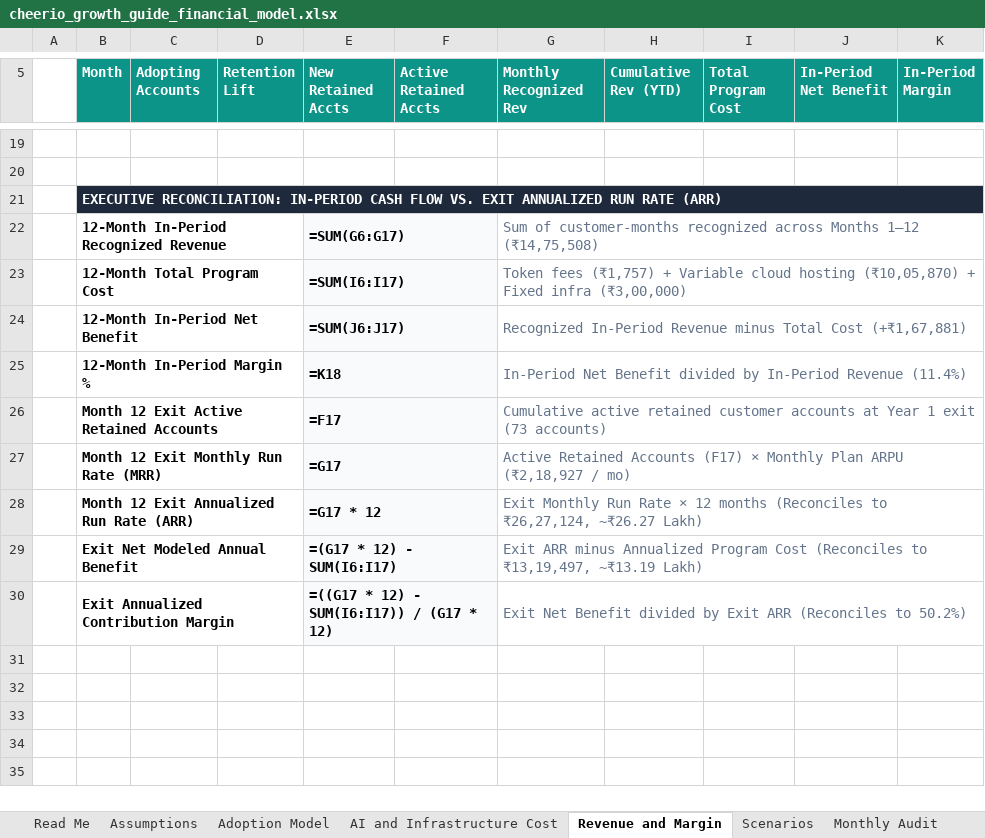
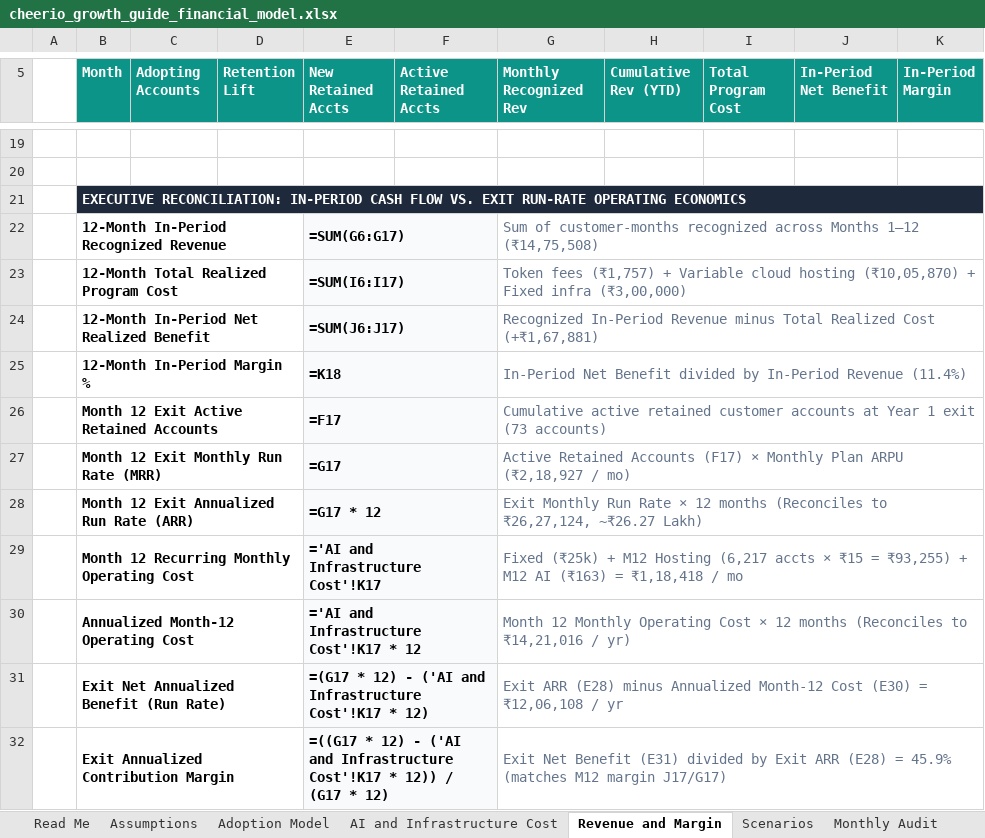
Before and after one commit to SamarthKapdi/growth-guide-saas, an Excel workbook: submission/cheerio_growth_guide_financial_model.xlsx, sheet Revenue and Margin, drawn as a sheet; only a part is shown, gaps mark what is left out; values as stored, in another font and other column widths than the file's, no borders; formulas without a stored value are shown as written; removed rows and columns are numbered as before the commit, all else as after; the diff names each change by its address in the sheet, - before the commit and + after, or states it on an @@ line.

Commit message:
feat(finance): reconcile Year-1 in-period cash flows and Month-12 annualized operating cost exit run rate across XLSX, DOCX, MD, and README

```diff
--- a/submission/cheerio_growth_guide_financial_model.xlsx (sheet Revenue and Margin)
+++ b/submission/cheerio_growth_guide_financial_model.xlsx (sheet Revenue and Margin)
-B21 (Month): …VS. EXIT ANNUALIZED RUN RATE (ARR)
+B21 (Month): …VS. EXIT RUN-RATE OPERATING ECONOMICS
-B23 (Month): 12-Month Total Program Cost
+B23 (Month): 12-Month Total Realized Program Cost
-B24 (Month): 12-Month In-Period Net Benefit
+B24 (Month): 12-Month In-Period Net Realized Benefit
-G24 (Monthly Recognized Rev): …minus Total Cost (+₹1,67,881)
+G24 (Monthly Recognized Rev): …minus Total Realized Cost (+₹1,67,881)
-row 29:  | Exit Net Modeled Annual Benefit |  |  | =(G17 * 12) - SUM(I6:I17) |  | Exit ARR minus Annualized Program Cost (Reconciles to ₹13,19,497, ~₹13.19 Lakh)
+row 29:  | Month 12 Recurring Monthly Operating Cost |  |  | ='AI and Infrastructure Cost'!K17 |  | Fixed (₹25k) + M12 Hosting (6,217 accts × ₹15 = ₹93,255) + M12 AI (₹163) = ₹1,18,418 / mo
+row 30:  | Annualized Month-12 Operating Cost |  |  | ='AI and Infrastructure Cost'!K17 * 12 |  | Month 12 Monthly Operating Cost × 12 months (Reconciles to ₹14,21,016 / yr)
+row 31:  | Exit Net Annualized Benefit (Run Rate) |  |  | =(G17 * 12) - ('AI and Infrastructure Cost'!K17 * 12) |  | Exit ARR (E28) minus Annualized Month-12 Cost (E30) = ₹12,06,108 / yr
-E32 (New Retained Accts): …12) - SUM(I6:I17)) / (G17…
+E32 (New Retained Accts): …12) - ('AI and Infrastructure Cost'!K17 * 12)) / (G17…
-G32 (Monthly Recognized Rev): …Net Benefit divided by Exit ARR (Reconciles to 50.2%)
+G32 (Monthly Recognized Rev): …Net Benefit (E31) divided by Exit ARR (E28) = 45.9% (matches M12 margin J17/G17)
```
Also changed, not shown: sheet Scenarios, sheet Monthly Audit, sheet Read Me, 6 other files.
